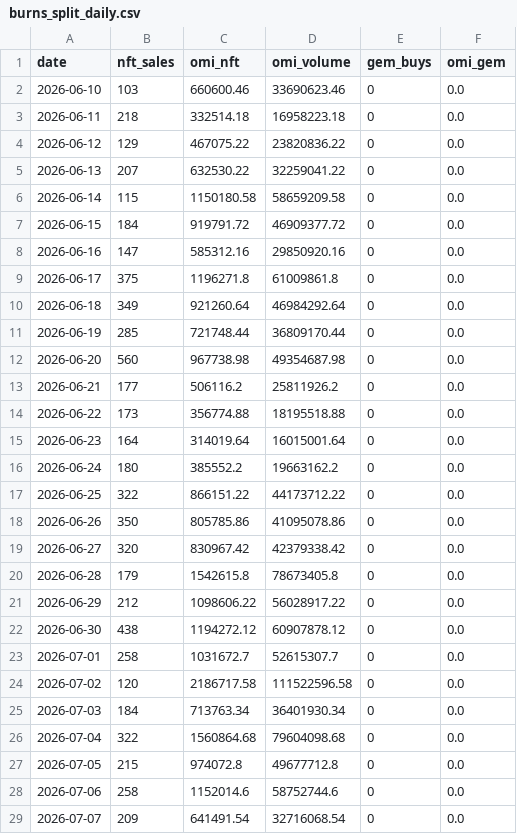
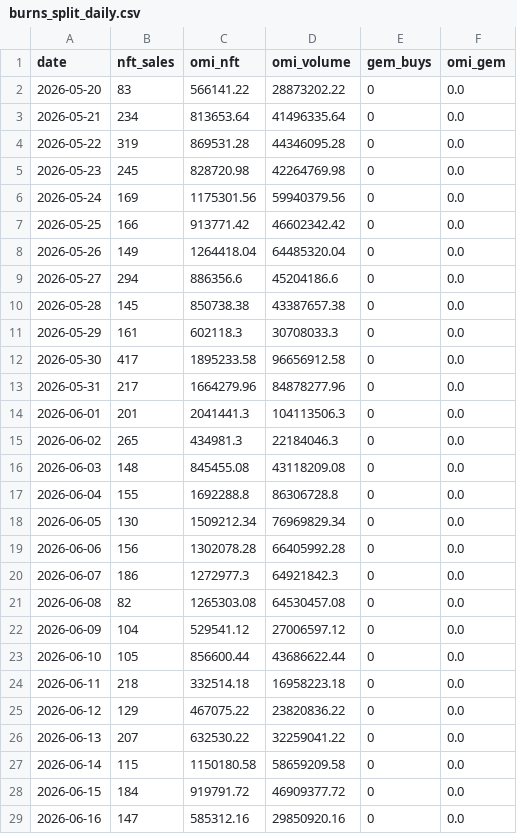
Before and after one commit to fanablefrance/jetonveve, a CSV file: data/burns_split_daily.csv, drawn as a sheet; only a part is shown; the shorter side is filled out with more unchanged rows.

```diff
--- a/data/burns_split_daily.csv
+++ b/data/burns_split_daily.csv
@@ -1,3 +1,24 @@
 date,nft_sales,omi_nft,omi_volume,gem_buys,omi_gem
-2026-06-10,103,660600.46,33690623.46,0,0.0
+2026-05-20,83,566141.22,28873202.22,0,0.0
+2026-05-21,234,813653.64,41496335.64,0,0.0
+2026-05-22,319,869531.28,44346095.28,0,0.0
+2026-05-23,245,828720.98,42264769.98,0,0.0
+2026-05-24,169,1175301.56,59940379.56,0,0.0
+2026-05-25,166,913771.42,46602342.42,0,0.0
+2026-05-26,149,1264418.04,64485320.04,0,0.0
+2026-05-27,294,886356.6,45204186.6,0,0.0
+2026-05-28,145,850738.38,43387657.38,0,0.0
+2026-05-29,161,602118.3,30708033.3,0,0.0
+2026-05-30,417,1895233.58,96656912.58,0,0.0
+2026-05-31,217,1664279.96,84878277.96,0,0.0
+2026-06-01,201,2041441.3,104113506.3,0,0.0
+2026-06-02,265,434981.3,22184046.3,0,0.0
+2026-06-03,148,845455.08,43118209.08,0,0.0
+2026-06-04,155,1692288.8,86306728.8,0,0.0
+2026-06-05,130,1509212.34,76969829.34,0,0.0
+2026-06-06,156,1302078.28,66405992.28,0,0.0
+2026-06-07,186,1272977.3,64921842.3,0,0.0
+2026-06-08,82,1265303.08,64530457.08,0,0.0
+2026-06-09,104,529541.12,27006597.12,0,0.0
+2026-06-10,105,856600.44,43686622.44,0,0.0
 2026-06-11,218,332514.18,16958223.18,0,0.0
```
Also changed, not shown: data/burns_daily.csv, 1 other file.
